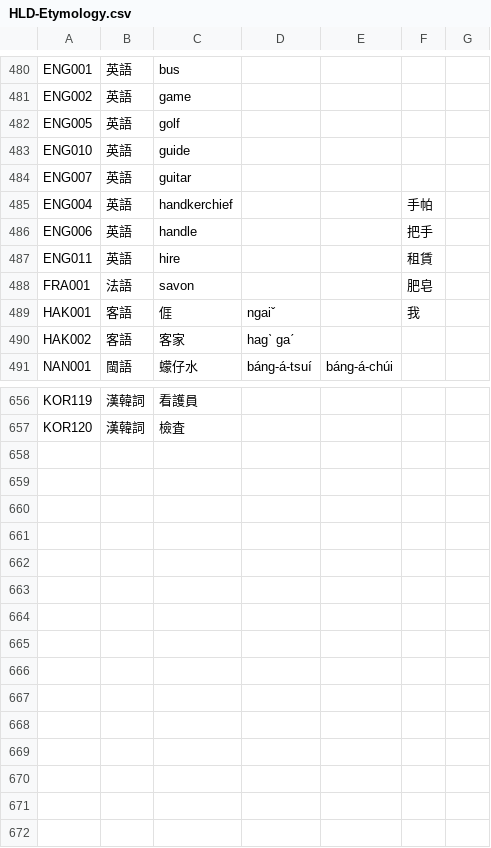
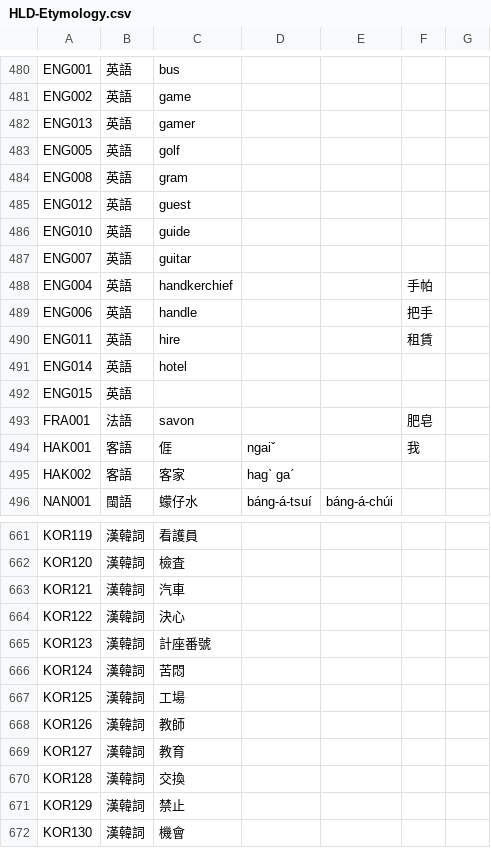
Before and after one commit to haiangdict/HLDPwn, a CSV file: data/HLD-Etymology.csv, drawn as a sheet; only a part is shown, gaps mark what is left out.

```diff
--- a/data/HLD-Etymology.csv
+++ b/data/HLD-Etymology.csv
@@ -481,3 +481,6 @@ ENG001,英語,bus,,,,
 ENG002,英語,game,,,,
+ENG013,英語,gamer,,,,
 ENG005,英語,golf,,,,
+ENG008,英語,gram,,,,
+ENG012,英語,guest,,,,
 ENG010,英語,guide,,,,
@@ -487,2 +490,4 @@ ENG006,英語,handle,,,把手,
 ENG011,英語,hire,,,租賃,
+ENG014,英語,hotel,,,,
+ENG015,英語,,,,,
 FRA001,法語,savon,,,肥皂,
@@ -657 +662,11 @@ KOR119,漢韓詞,看護員,,,,
 KOR120,漢韓詞,檢査,,,,
+KOR121,漢韓詞,汽車,,,,
+KOR122,漢韓詞,決心,,,,
+KOR123,漢韓詞,計座番號,,,,
+KOR124,漢韓詞,苦悶,,,,
+KOR125,漢韓詞,工場,,,,
+KOR126,漢韓詞,教師,,,,
+KOR127,漢韓詞,教育,,,,
+KOR128,漢韓詞,交換,,,,
+KOR129,漢韓詞,禁止,,,,
+KOR130,漢韓詞,機會,,,,
```
